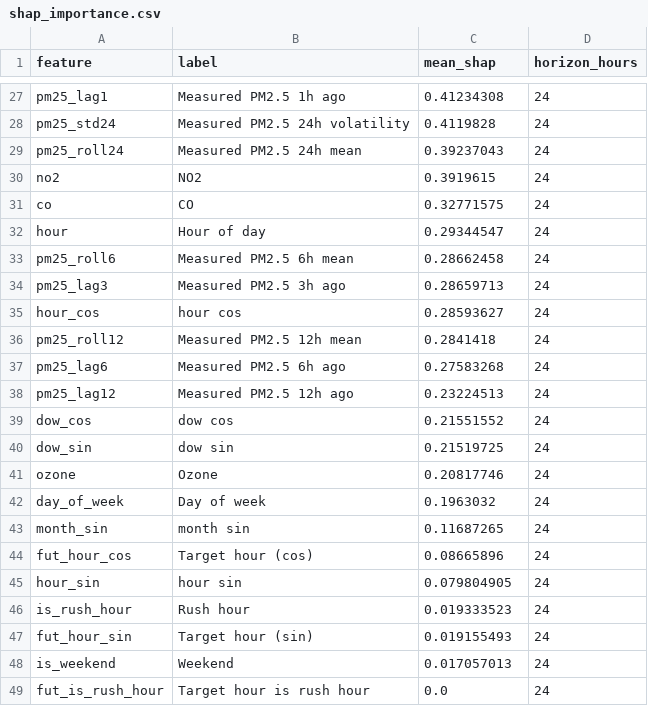
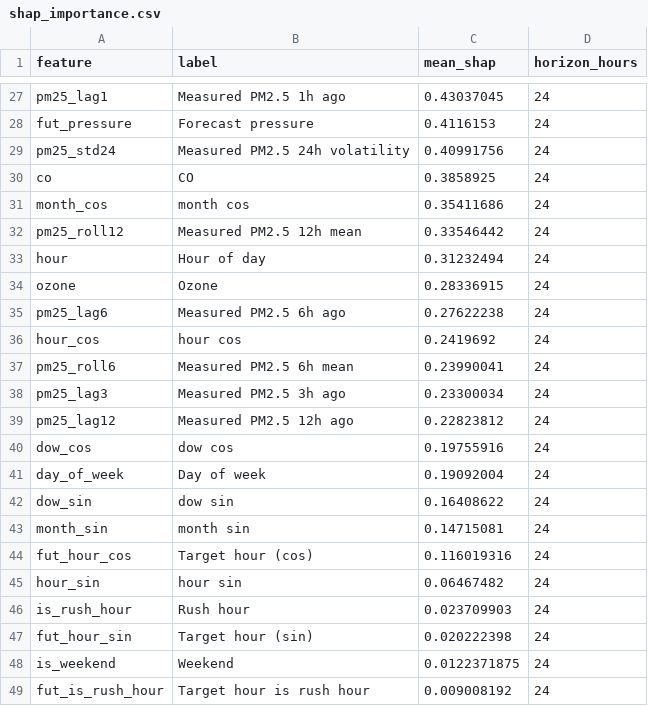
Before and after one commit to MufeedHaider/karachi-aqi-predictor, a CSV file: models/shap_importance.csv, drawn as a sheet; only a part is shown, gaps mark what is left out; removed rows and columns are numbered as before the commit, all else as after; the diff covers the shown part only; the diff names each change by its address in the sheet, - before the commit and + after, or states it on an @@ line.

```diff
--- a/models/shap_importance.csv
+++ b/models/shap_importance.csv
-C27 (mean_shap): 0.41234308
+C27 (mean_shap): 0.43037045
+row 28: fut_pressure | Forecast pressure | 0.4116153 | 24
-C29 (mean_shap): 0.4119828
+C29 (mean_shap): 0.40991756
-row 29: pm25_roll24 | Measured PM2.5 24h mean | 0.39237043 | 24
-row 30: no2 | NO2 | 0.3919615 | 24
-C30 (mean_shap): 0.32771575
+C30 (mean_shap): 0.3858925
+row 31: month_cos | month cos | 0.35411686 | 24
+row 32: pm25_roll12 | Measured PM2.5 12h mean | 0.33546442 | 24
-C33 (mean_shap): 0.29344547
+C33 (mean_shap): 0.31232494
+row 34: ozone | Ozone | 0.28336915 | 24
+row 35: pm25_lag6 | Measured PM2.5 6h ago | 0.27622238 | 24
+row 36: hour_cos | hour cos | 0.2419692 | 24
-C37 (mean_shap): 0.28662458
+C37 (mean_shap): 0.23990041
-C38 (mean_shap): 0.28659713
+C38 (mean_shap): 0.23300034
-row 35: hour_cos | hour cos | 0.28593627 | 24
-row 36: pm25_roll12 | Measured PM2.5 12h mean | 0.2841418 | 24
-row 37: pm25_lag6 | Measured PM2.5 6h ago | 0.27583268 | 24
-C39 (mean_shap): 0.23224513
+C39 (mean_shap): 0.22823812
-C40 (mean_shap): 0.21551552
+C40 (mean_shap): 0.19755916
-row 40: dow_sin | dow sin | 0.21519725 | 24
-row 41: ozone | Ozone | 0.20817746 | 24
-C41 (mean_shap): 0.1963032
+C41 (mean_shap): 0.19092004
+row 42: dow_sin | dow sin | 0.16408622 | 24
-C43 (mean_shap): 0.11687265
+C43 (mean_shap): 0.14715081
-C44 (mean_shap): 0.08665896
+C44 (mean_shap): 0.116019316
-C45 (mean_shap): 0.079804905
+C45 (mean_shap): 0.06467482
-C46 (mean_shap): 0.019333523
+C46 (mean_shap): 0.023709903
-C47 (mean_shap): 0.019155493
+C47 (mean_shap): 0.020222398
-C48 (mean_shap): 0.017057013
+C48 (mean_shap): 0.0122371875
-C49 (mean_shap): 0.0
+C49 (mean_shap): 0.009008192
```
Also changed, not shown: 7 added rows, 7 removed rows and 18 edited cells elsewhere in this file, data/forecast_72hr.csv, data/recent_history.csv, 4 other files.
